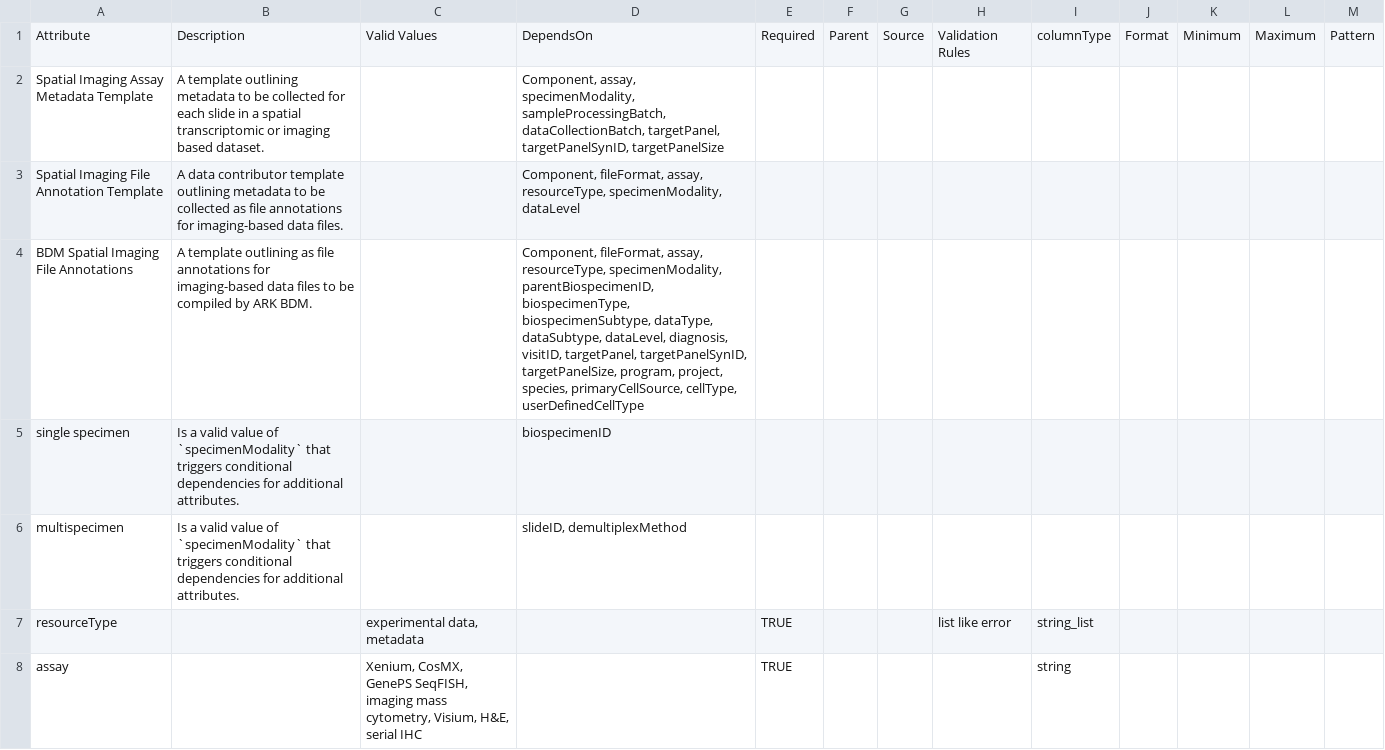
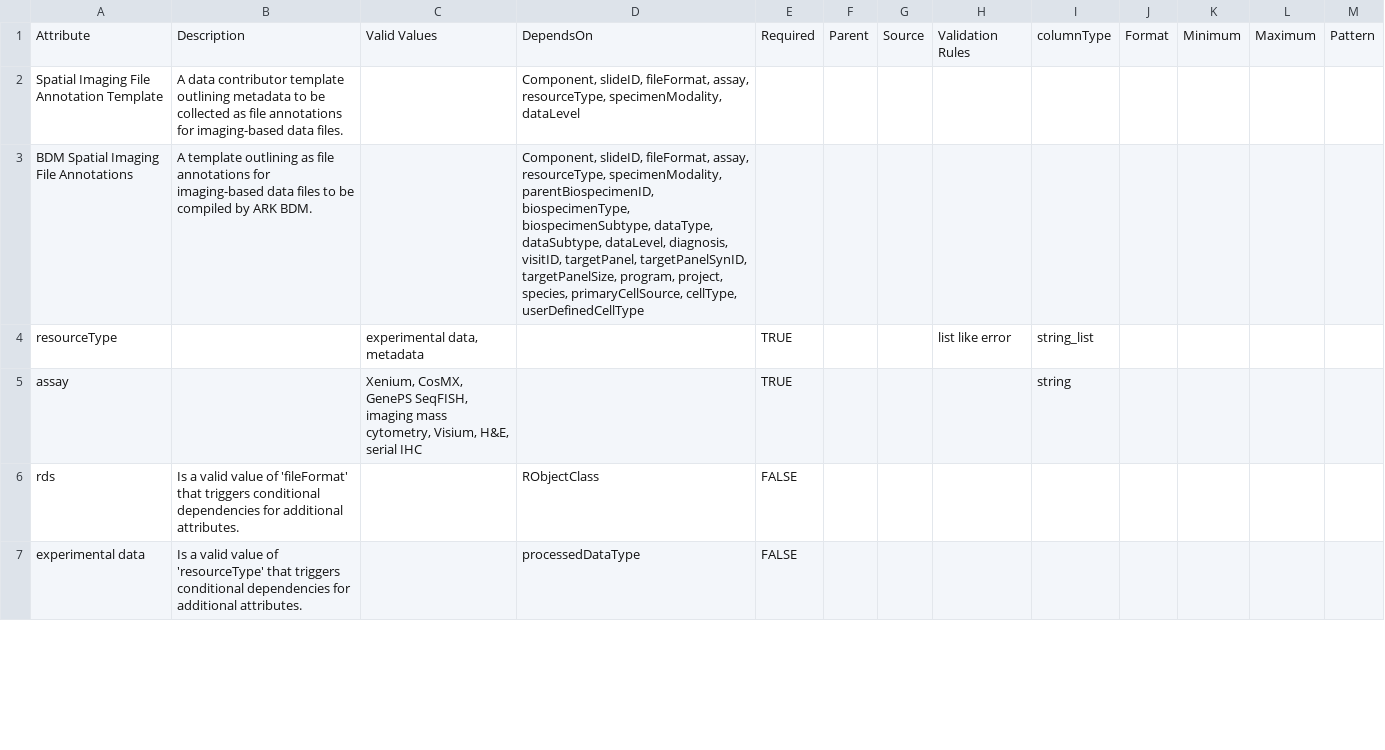
Before and after one commit to ARK-Portal/data_model, a CSV file: model_contexts/spatial/ark.spatial_context.csv, drawn as a sheet; only a part is shown; the shorter side is filled out with more unchanged rows.

Commit message:
remove conditional behavior connected to specimenModality in favor of always collecting slideID which is now always required in assay metadata template

```diff
--- a/model_contexts/spatial/ark.spatial_context.csv
+++ b/model_contexts/spatial/ark.spatial_context.csv
@@ -1,7 +1,4 @@
 Attribute,Description,Valid Values,DependsOn,Required,Parent,Source,Validation Rules,columnType,Format,Minimum,Maximum,Pattern
-Spatial Imaging Assay Metadata Template,A template outlining metadata to be collected for each slide in a spatial transcriptomic or imaging based dataset.,,"Component, assay, specimenModality, sampleProcessingBatch, dataCollectionBatch, targetPanel, targetPanelSynID, targetPanelSize",,,,,,,,,
-Spatial Imaging File Annotation Template,A data contributor template outlining metadata to be collected as file annotations for imaging-based data files.,,"Component, fileFormat, assay, resourceType, specimenModality, dataLevel",,,,,,,,,
-BDM Spatial Imaging File Annotations,A template outlining as file annotations for imaging-based data files to be compiled by ARK BDM.,,"Component, fileFormat, assay, resourceType, specimenModality, parentBiospecimenID, biospecimenType, biospecimenSubtype, dataType, dataSubtype, dataLevel, diagnosis, visitID, targetPanel, targetPanelSynID, targetPanelSize, program, project, species, primaryCellSource, cellType, userDefinedCellType",,,,,,,,,
-single specimen,Is a valid value of `specimenModality` that triggers conditional dependencies for additional attributes.,,biospecimenID,,,,,,,,,
-multispecimen,Is a valid value of `specimenModality` that triggers conditional dependencies for additional attributes.,,"slideID, demultiplexMethod",,,,,,,,,
+Spatial Imaging File Annotation Template,A data contributor template outlining metadata to be collected as file annotations for imaging-based data files.,,"Component, slideID, fileFormat, assay, resourceType, specimenModality, dataLevel",,,,,,,,,
+BDM Spatial Imaging File Annotations,A template outlining as file annotations for imaging-based data files to be compiled by ARK BDM.,,"Component, slideID, fileFormat, assay, resourceType, specimenModality, parentBiospecimenID, biospecimenType, biospecimenSubtype, dataType, dataSubtype, dataLevel, diagnosis, visitID, targetPanel, targetPanelSynID, targetPanelSize, program, project, species, primaryCellSource, cellType, userDefinedCellType",,,,,,,,,
 resourceType,,"experimental data, metadata",,TRUE,,,list like error,string_list,,,,
```
Also changed, not shown: model_contexts/main/ark.main_context.csv.
